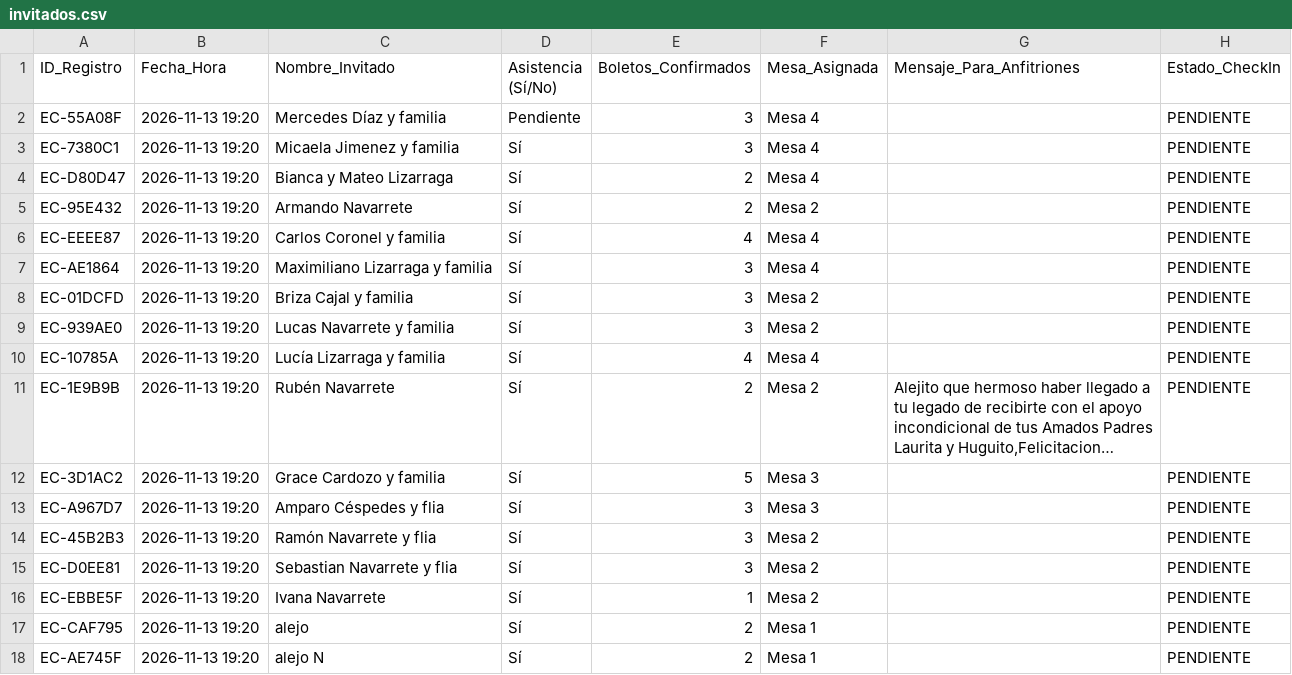
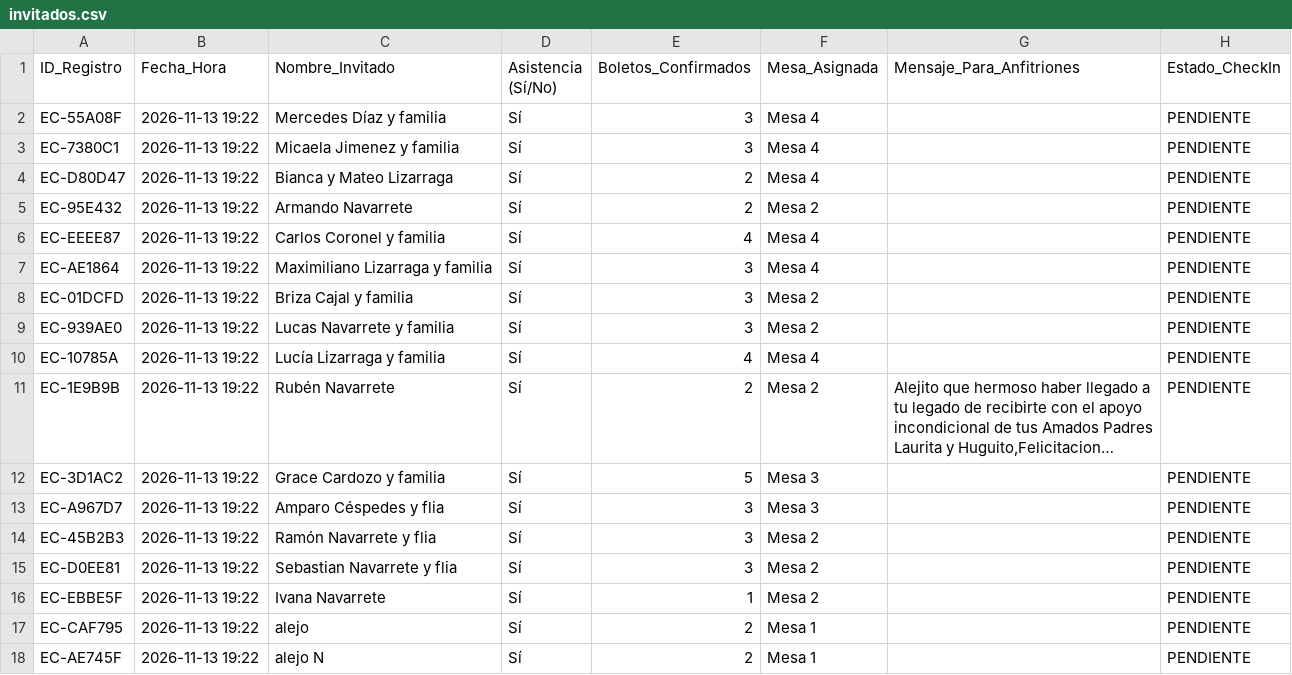
Before and after one commit to eventcraft-ai/invitations, a CSV file: alejo-navarrete-c8d87c/invitados.csv, drawn as a sheet; long unchanged cells end in …; the diff names each change by its address in the sheet, - before the commit and + after, or states it on an @@ line.

Commit message:
Update Guest Excel (alejo-navarrete-c8d87c): 17 families

```diff
--- a/alejo-navarrete-c8d87c/invitados.csv
+++ b/alejo-navarrete-c8d87c/invitados.csv
-B2:B18 (Fecha_Hora): 2026-11-13 19:20
+B2:B18 (Fecha_Hora): 2026-11-13 19:22
-D2 (Asistencia (Sí/No)): Pendiente
+D2 (Asistencia (Sí/No)): Sí
```
Also changed, not shown: 1 other file.
